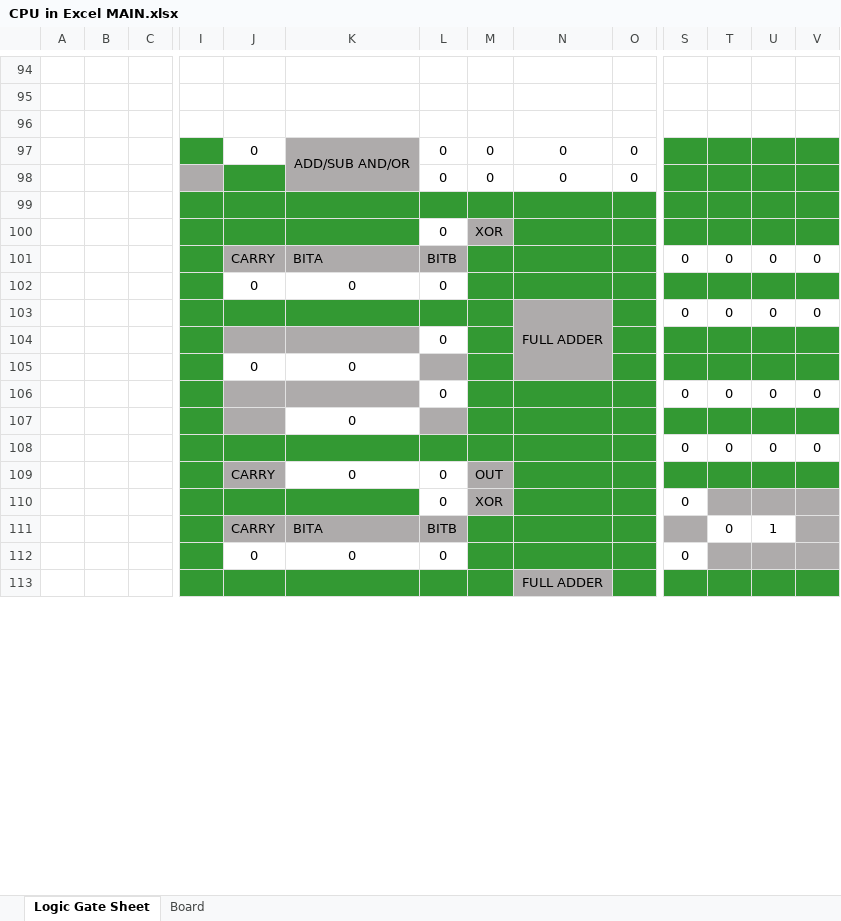
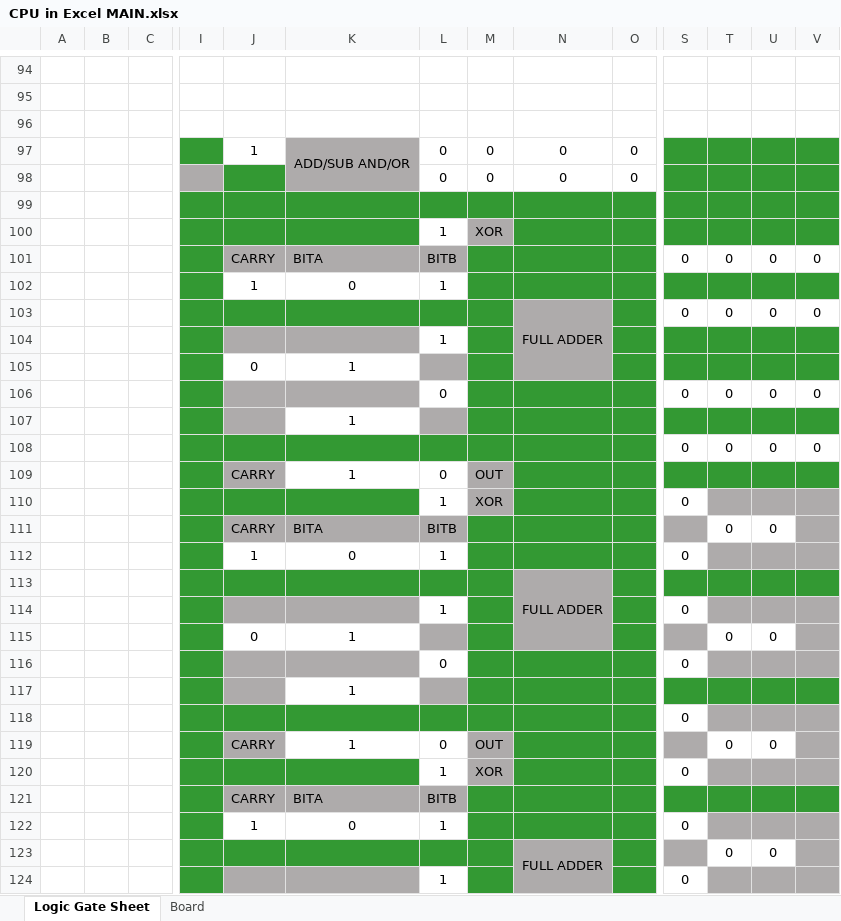
Before and after one commit to Nadelio/ePU, an Excel workbook: CPU in Excel MAIN.xlsx, sheet Logic Gate Sheet, drawn as a sheet; only a part is shown, gaps mark what is left out; values as stored, in another font and other column widths than the file's, no borders; conditional formats not drawn; removed rows and columns are numbered as before the commit, all else as after; rows hold the shown columns only; the diff covers the shown part only; the diff names each change by its address in the sheet, - before the commit and + after, or states it on an @@ line.

Commit message:
Fixed ALU bug (Forgot to wire the 1st Carry bit to the OP1 bit)

```diff
--- a/CPU in Excel MAIN.xlsx (sheet Logic Gate Sheet)
+++ b/CPU in Excel MAIN.xlsx (sheet Logic Gate Sheet)
-J97: 0
+J97: 1
-L100: 0
+L100: 1
-row 102:  |  |  |  | 0 | 0 | 0
+row 102:  |  |  |  | 1 | 0 | 1
-L104: 0
+L104: 1
-K105: 0
+K105: 1
-K107: 0
+K107: 1
-K109: 0
+K109: 1
-L110: 0
+L110: 1
-U111: 1
+U111: 0
-J112: 0
+J112: 1
-L112: 0
+L112: 1
-N113:N115 merged
+N113:N115 merged
+row 114:  |  |  |  |  |  | 1 |  |  |  | 0
+row 115:  |  |  |  | 0 | 1 |  |  |  |  |  | 0 | 0
+row 117:  |  |  |  |  | 1
@@ row 128 moved to row 118: 0 @@
+row 119:  |  |  |  | CARRY | 1 | 0 | OUT |  |  |  | 0 | 0
+row 120:  |  |  |  |  |  | 1 | XOR |  |  | 0
+row 122:  |  |  |  | 1 | 0 | 1 |  |  |  | 0
+row 123:  |  |  |  |  |  |  |  | FULL ADDER |  |  | 0 | 0
+row 124:  |  |  |  |  |  | 1 |  |  |  | 0
```
Also changed, not shown: 15 added rows, 23 removed rows, 8 moved rows, 46 edited cells, cell formats and merged cells elsewhere in this sheet, formulas that keep their value.
